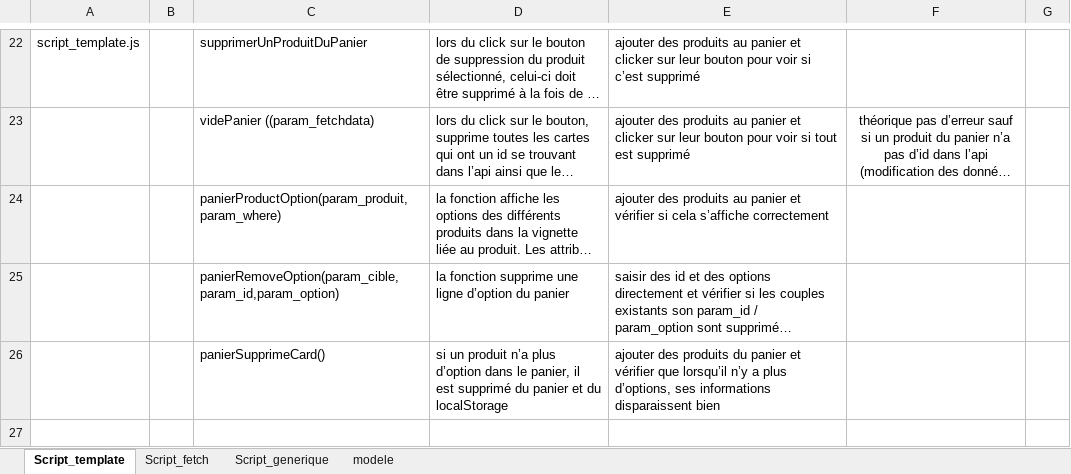
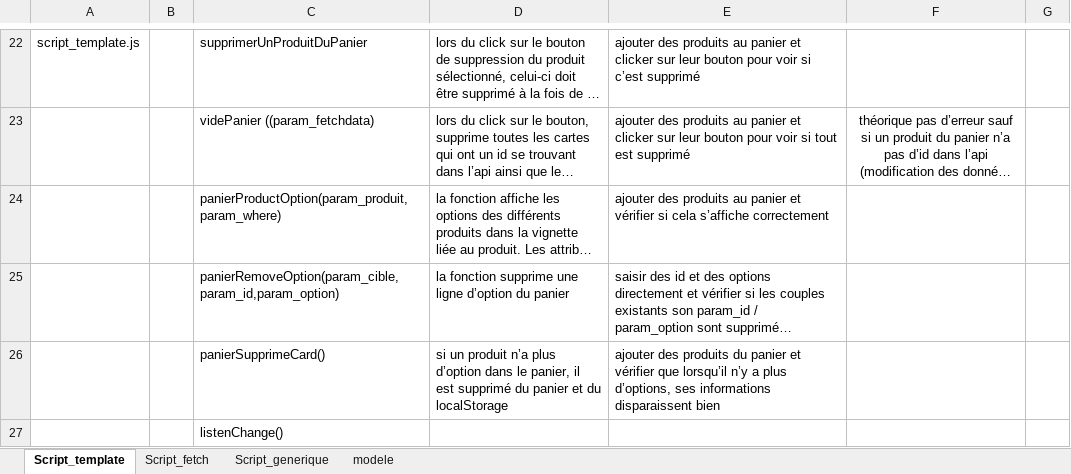
Before and after one commit to JF-Cotza/JosephCotza_5_31082021, an Excel workbook: Soutenance/Plan de tests.xlsx, sheet Script_template, drawn as a sheet; only a part is shown, gaps mark what is left out; long unchanged cells end in …; values as stored, in another font and other column widths than the file's, no borders; the diff names each change by its address in the sheet, - before the commit and + after, or states it on an @@ line.

Commit message:
listen 3

```diff
--- a/Soutenance/Plan de tests.xlsx (sheet Script_template)
+++ b/Soutenance/Plan de tests.xlsx (sheet Script_template)
+row 27:  |  | listenChange()
```
Also changed, not shown: 3 other files.
